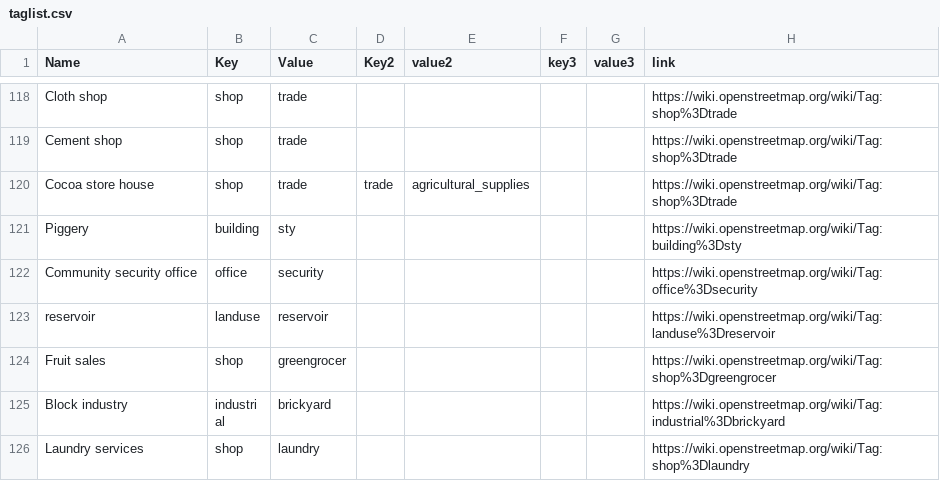
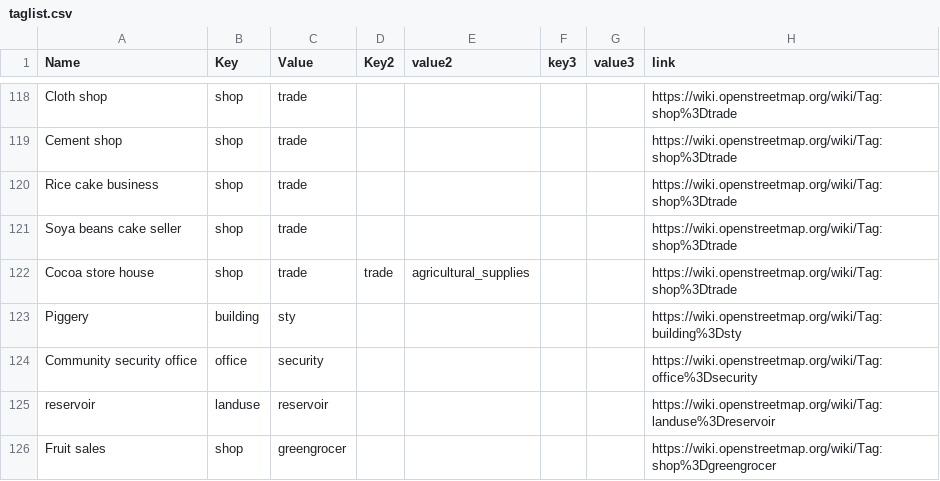
Before and after one commit to IntegrationEE/NESPII-Data-Import-Attachments, a CSV file: shp2osm/taglist.csv, drawn as a sheet; only a part is shown, gaps mark what is left out; the shorter side is filled out with more unchanged rows.

Commit message:
Update taglist.csv

```diff
--- a/shp2osm/taglist.csv
+++ b/shp2osm/taglist.csv
@@ -119,2 +119,4 @@ Cloth shop,shop,trade,,,,,https://wiki.openstreetmap.org/wiki/Tag:shop%3Dtrade
 Cement shop,shop,trade,,,,,https://wiki.openstreetmap.org/wiki/Tag:shop%3Dtrade
+Rice cake business,shop,trade,,,,,https://wiki.openstreetmap.org/wiki/Tag:shop%3Dtrade
+Soya beans cake seller,shop,trade,,,,,https://wiki.openstreetmap.org/wiki/Tag:shop%3Dtrade
 Cocoa store house,shop,trade,trade,agricultural_supplies,,,https://wiki.openstreetmap.org/wiki/Tag:shop%3Dtrade
```
